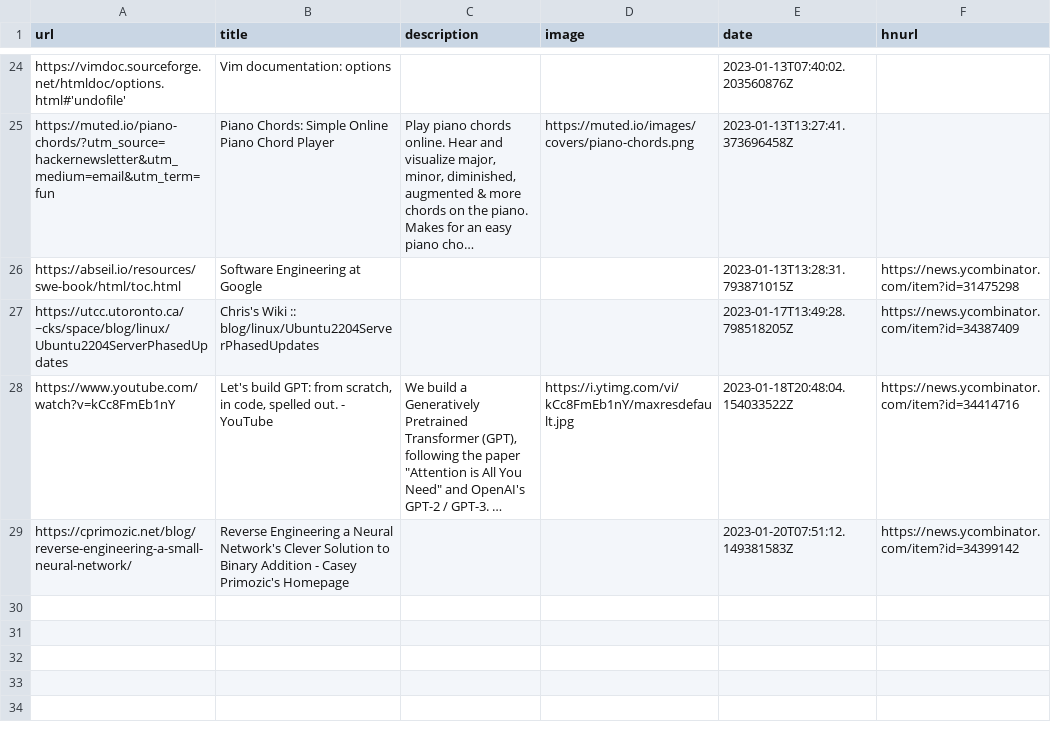
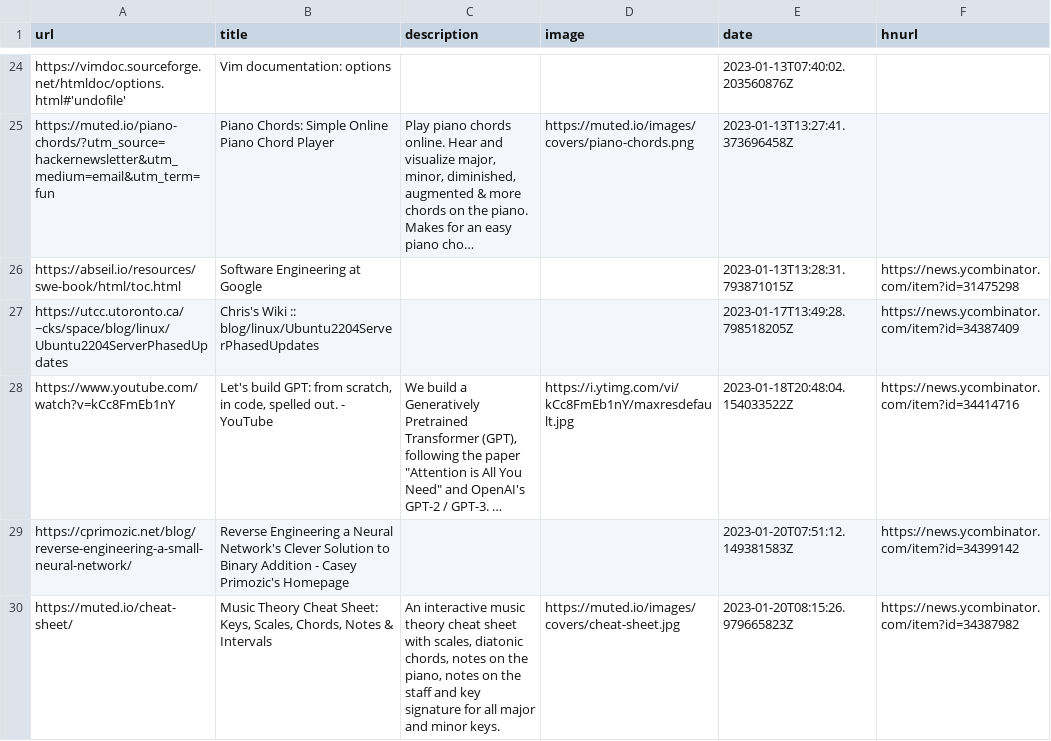
Before and after one commit to manuelmazzuola/readingList, a CSV file: readingList.csv, drawn as a sheet; only a part is shown, gaps mark what is left out; long unchanged cells end in …; the diff names each change by its address in the sheet, - before the commit and + after, or states it on an @@ line.

Commit message:
Automated reading list update on Fri Jan 20 08:15:27 UTC 2023

```diff
--- a/readingList.csv
+++ b/readingList.csv
+row 30: https://muted.io/cheat-sheet/ | Music Theory Cheat Sheet: Keys, Scales, Chords, Notes & Intervals | An interactive music theory cheat sheet with scales, diatonic chords, notes on the piano, notes on the staff and key signature for all major and minor keys. | https://muted.io/images/covers/cheat-sheet.jpg | 2023-01-20T08:15:26.979665823Z | https://news.ycombinator.com/item?id=34387982
```
